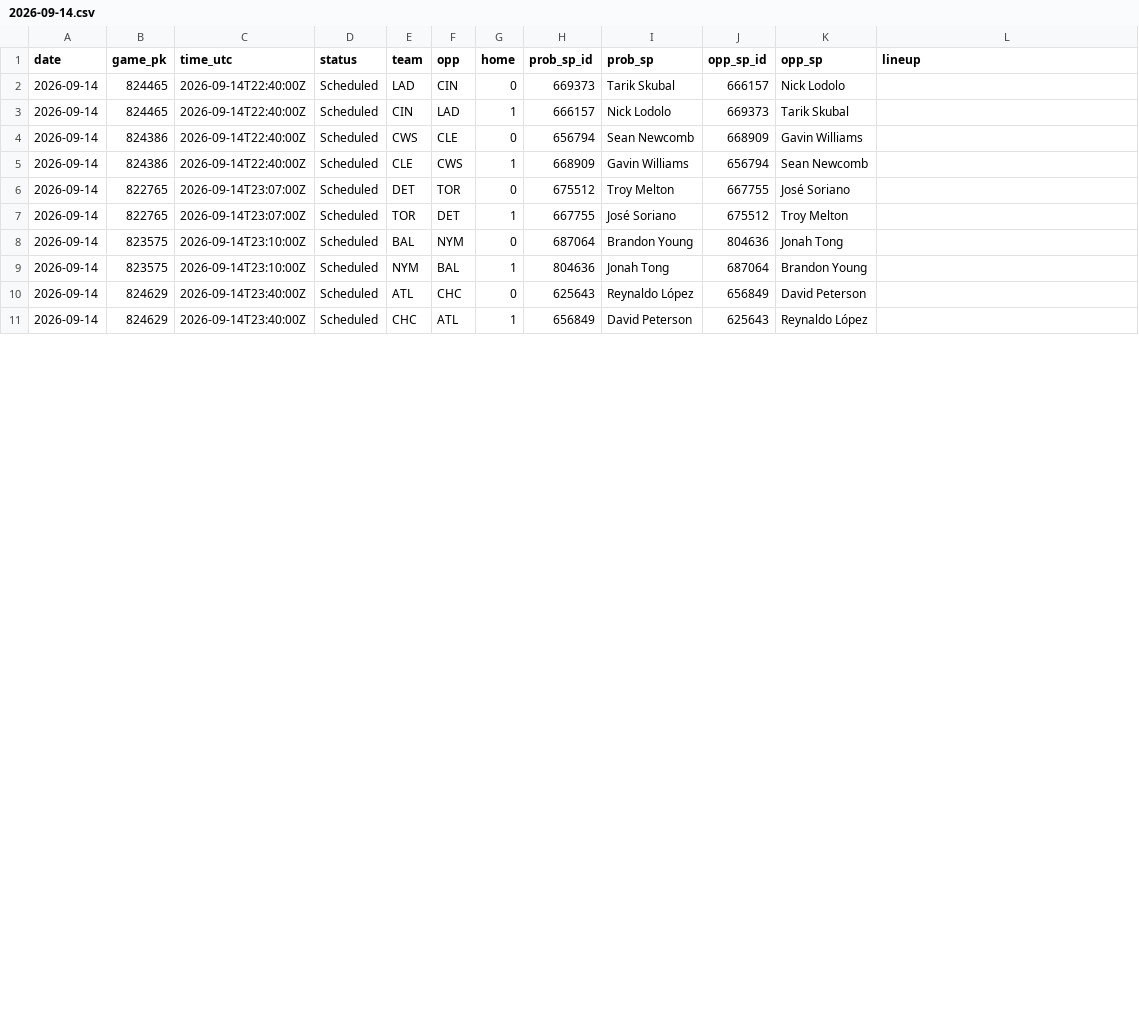
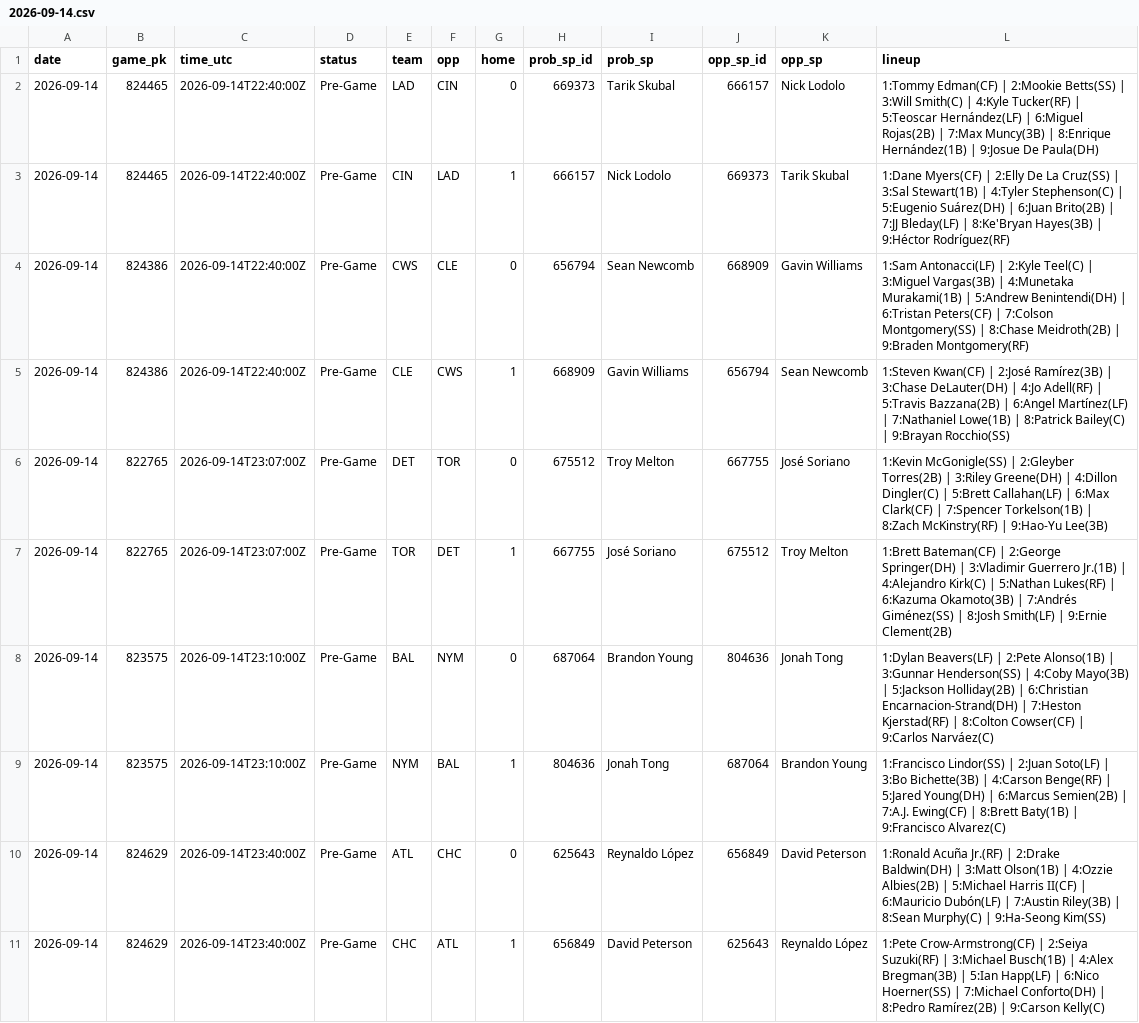
Before and after one commit to coinflipatm/ud-mlb-data, a CSV file: data/schedule/2026-09-14.csv, drawn as a sheet; only a part is shown; the diff covers the shown part only.

Commit message:
data 2026-09-14T22:04Z

```diff
--- a/data/schedule/2026-09-14.csv
+++ b/data/schedule/2026-09-14.csv
@@ -1,11 +1,11 @@
 date,game_pk,time_utc,status,team,opp,home,prob_sp_id,prob_sp,opp_sp_id,opp_sp,lineup
-2026-09-14,824465,2026-09-14T22:40:00Z,Scheduled,LAD,CIN,0,669373,Tarik Skubal,666157,Nick Lodolo,
-2026-09-14,824465,2026-09-14T22:40:00Z,Scheduled,CIN,LAD,1,666157,Nick Lodolo,669373,Tarik Skubal,
-2026-09-14,824386,2026-09-14T22:40:00Z,Scheduled,CWS,CLE,0,656794,Sean Newcomb,668909,Gavin Williams,
-2026-09-14,824386,2026-09-14T22:40:00Z,Scheduled,CLE,CWS,1,668909,Gavin Williams,656794,Sean Newcomb,
-2026-09-14,822765,2026-09-14T23:07:00Z,Scheduled,DET,TOR,0,675512,Troy Melton,667755,José Soriano,
-2026-09-14,822765,2026-09-14T23:07:00Z,Scheduled,TOR,DET,1,667755,José Soriano,675512,Troy Melton,
-2026-09-14,823575,2026-09-14T23:10:00Z,Scheduled,BAL,NYM,0,687064,Brandon Young,804636,Jonah Tong,
-2026-09-14,823575,2026-09-14T23:10:00Z,Scheduled,NYM,BAL,1,804636,Jonah Tong,687064,Brandon Young,
-2026-09-14,824629,2026-09-14T23:40:00Z,Scheduled,ATL,CHC,0,625643,Reynaldo López,656849,David Peterson,
-2026-09-14,824629,2026-09-14T23:40:00Z,Scheduled,CHC,ATL,1,656849,David Peterson,625643,Reynaldo López,
+2026-09-14,824465,2026-09-14T22:40:00Z,Pre-Game,LAD,CIN,0,669373,Tarik Skubal,666157,Nick Lodolo,1:Tommy Edman(CF) | 2:Mookie Betts(SS) | 3:Will Smith(C) | 4:Kyle Tucker(RF) | 5:Teoscar Hernández(LF) | 6:Miguel Rojas(2B) | 7:Max Muncy(3B) | 8:Enrique Hernández(1B) | 9:Josue De Paula(DH)
+2026-09-14,824465,2026-09-14T22:40:00Z,Pre-Game,CIN,LAD,1,666157,Nick Lodolo,669373,Tarik Skubal,1:Dane Myers(CF) | 2:Elly De La Cruz(SS) | 3:Sal Stewart(1B) | 4:Tyler Stephenson(C) | 5:Eugenio Suárez(DH) | 6:Juan Brito(2B) | 7:JJ Bleday(LF) | 8:Ke'Bryan Hayes(3B) | 9:Héctor Rodríguez(RF)
+2026-09-14,824386,2026-09-14T22:40:00Z,Pre-Game,CWS,CLE,0,656794,Sean Newcomb,668909,Gavin Williams,1:Sam Antonacci(LF) | 2:Kyle Teel(C) | 3:Miguel Vargas(3B) | 4:Munetaka Murakami(1B) | 5:Andrew Benintendi(DH) | 6:Tristan Peters(CF) | 7:Colson Montgomery(SS) | 8:Chase Meidroth(2B) | 9:Braden Montgomery(RF)
+2026-09-14,824386,2026-09-14T22:40:00Z,Pre-Game,CLE,CWS,1,668909,Gavin Williams,656794,Sean Newcomb,1:Steven Kwan(CF) | 2:José Ramírez(3B) | 3:Chase DeLauter(DH) | 4:Jo Adell(RF) | 5:Travis Bazzana(2B) | 6:Angel Martínez(LF) | 7:Nathaniel Lowe(1B) | 8:Patrick Bailey(C) | 9:Brayan Rocchio(SS)
+2026-09-14,822765,2026-09-14T23:07:00Z,Pre-Game,DET,TOR,0,675512,Troy Melton,667755,José Soriano,1:Kevin McGonigle(SS) | 2:Gleyber Torres(2B) | 3:Riley Greene(DH) | 4:Dillon Dingler(C) | 5:Brett Callahan(LF) | 6:Max Clark(CF) | 7:Spencer Torkelson(1B) | 8:Zach McKinstry(RF) | 9:Hao-Yu Lee(3B)
+2026-09-14,822765,2026-09-14T23:07:00Z,Pre-Game,TOR,DET,1,667755,José Soriano,675512,Troy Melton,1:Brett Bateman(CF) | 2:George Springer(DH) | 3:Vladimir Guerrero Jr.(1B) | 4:Alejandro Kirk(C) | 5:Nathan Lukes(RF) | 6:Kazuma Okamoto(3B) | 7:Andrés Giménez(SS) | 8:Josh Smith(LF) | 9:Ernie Clement(2B)
+2026-09-14,823575,2026-09-14T23:10:00Z,Pre-Game,BAL,NYM,0,687064,Brandon Young,804636,Jonah Tong,1:Dylan Beavers(LF) | 2:Pete Alonso(1B) | 3:Gunnar Henderson(SS) | 4:Coby Mayo(3B) | 5:Jackson Holliday(2B) | 6:Christian Encarnacion-Strand(DH) | 7:Heston Kjerstad(RF) | 8:Colton Cowser(CF) | 9:Carlos Narváez(C)
+2026-09-14,823575,2026-09-14T23:10:00Z,Pre-Game,NYM,BAL,1,804636,Jonah Tong,687064,Brandon Young,1:Francisco Lindor(SS) | 2:Juan Soto(LF) | 3:Bo Bichette(3B) | 4:Carson Benge(RF) | 5:Jared Young(DH) | 6:Marcus Semien(2B) | 7:A.J. Ewing(CF) | 8:Brett Baty(1B) | 9:Francisco Alvarez(C)
+2026-09-14,824629,2026-09-14T23:40:00Z,Pre-Game,ATL,CHC,0,625643,Reynaldo López,656849,David Peterson,1:Ronald Acuña Jr.(RF) | 2:Drake Baldwin(DH) | 3:Matt Olson(1B) | 4:Ozzie Albies(2B) | 5:Michael Harris II(CF) | 6:Mauricio Dubón(LF) | 7:Austin Riley(3B) | 8:Sean Murphy(C) | 9:Ha-Seong Kim(SS)
+2026-09-14,824629,2026-09-14T23:40:00Z,Pre-Game,CHC,ATL,1,656849,David Peterson,625643,Reynaldo López,1:Pete Crow-Armstrong(CF) | 2:Seiya Suzuki(RF) | 3:Michael Busch(1B) | 4:Alex Bregman(3B) | 5:Ian Happ(LF) | 6:Nico Hoerner(SS) | 7:Michael Conforto(DH) | 8:Pedro Ramírez(2B) | 9:Carson Kelly(C)
```
Also changed, not shown: 15 edited cells elsewhere in this file.
